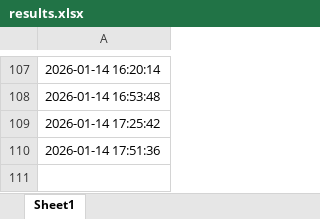
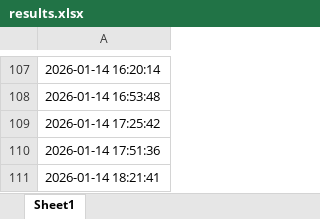
Before and after one commit to BobbyFischer1234/test3, an Excel workbook: data/results.xlsx, sheet Sheet1, drawn as a sheet; only a part is shown, gaps mark what is left out; values as stored, in another font and other column widths than the file's, no borders; the diff names each change by its address in the sheet, - before the commit and + after, or states it on an @@ line.

```diff
--- a/data/results.xlsx (sheet Sheet1)
+++ b/data/results.xlsx (sheet Sheet1)
+row 111: 2026-01-14 18:21:41
```
